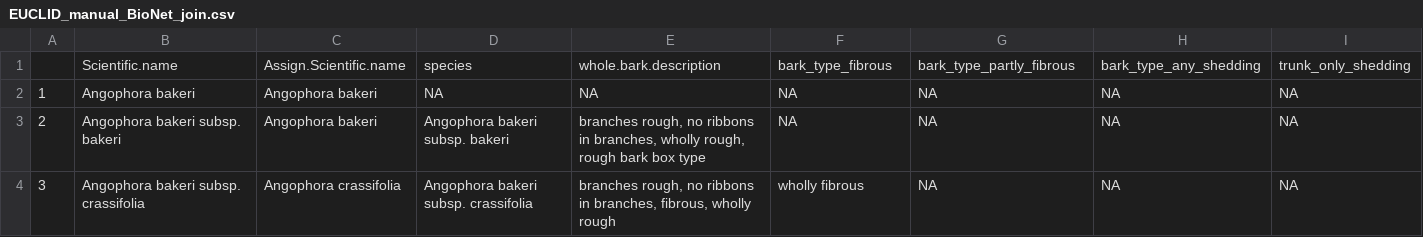
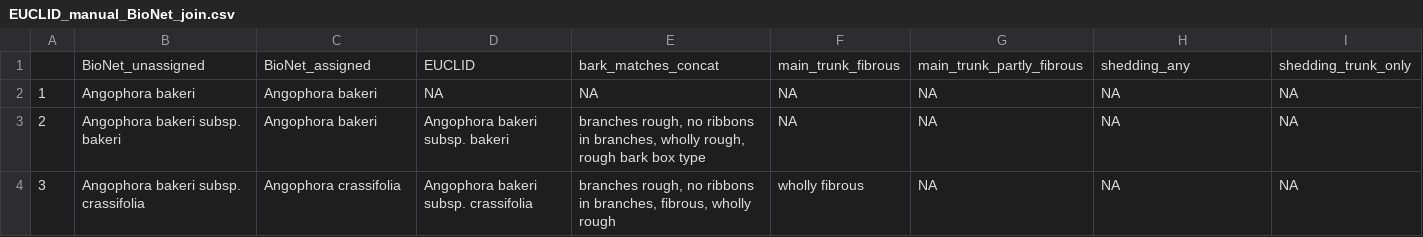
Before and after one commit to kjfuller06/bark-type-SDM, a CSV file: EUCLID_manual_BioNet_join.csv, drawn as a sheet; only a part is shown; removed rows and columns are numbered as before the commit, all else as after; rows hold the shown columns only; the diff names each change by its address in the sheet, - before the commit and + after, or states it on an @@ line.

Commit message:
Changed names of joined df.

```diff
--- a/EUCLID_manual_BioNet_join.csv
+++ b/EUCLID_manual_BioNet_join.csv
-row 1:  | Scientific.name | Assign.Scientific.name | species | whole.bark.description | bark_type_fibrous | bark_type_partly_fibrous | bark_type_any_shedding | trunk_only_shedding
+row 1:  | BioNet_unassigned | BioNet_assigned | EUCLID | bark_matches_concat | main_trunk_fibrous | main_trunk_partly_fibrous | shedding_any | shedding_trunk_only
```
Also changed, not shown: 1 other file.
